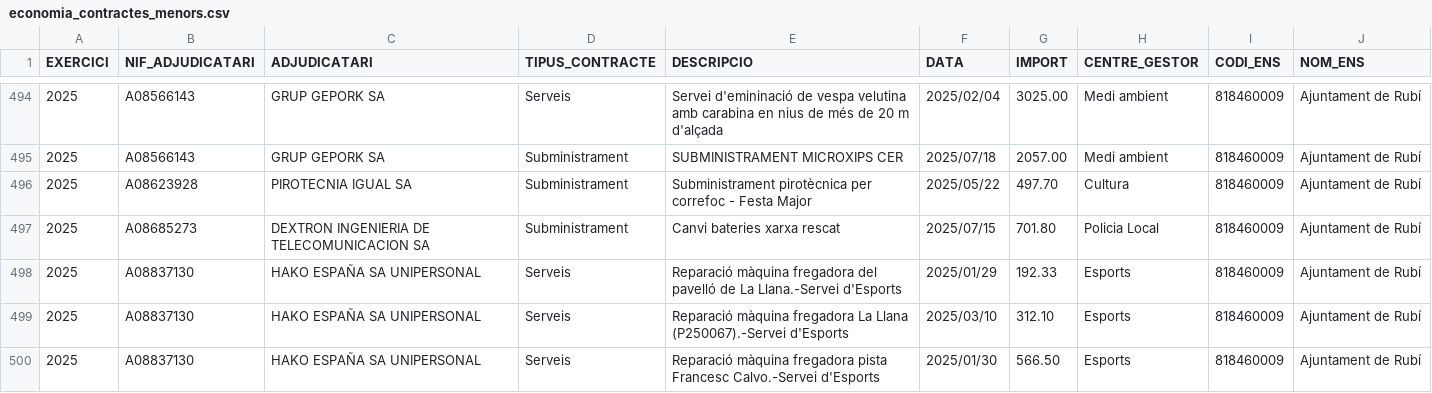
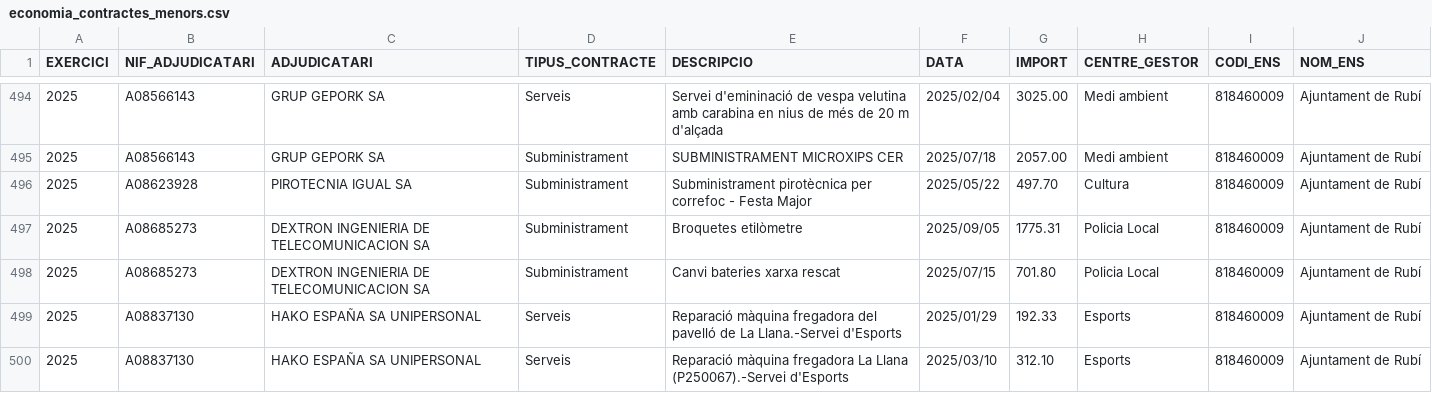
Before and after one commit to ajrubi/opendata, a CSV file: datasets/csv/economia_contractes_menors.csv, drawn as a sheet; only a part is shown, gaps mark what is left out; the shorter side is filled out with more unchanged rows; the diff covers the shown part only; the diff names each change by its address in the sheet, - before the commit and + after, or states it on an @@ line.

Commit message:
Pujada dels datasets en data 25-09-2025

```diff
--- a/datasets/csv/economia_contractes_menors.csv
+++ b/datasets/csv/economia_contractes_menors.csv
+row 497: 2025 | A08685273 | DEXTRON INGENIERIA DE TELECOMUNICACION SA | Subministrament | Broquetes etilòmetre | 2025/09/05 | 1775.31 | Policia Local | 818460009 | Ajuntament de Rubí
```
Also changed, not shown: 4 added rows elsewhere in this file, datasets/csv/demografia_moviments.csv, datasets/csv/economia_pressupost_ingressos.csv, 13 other files.
